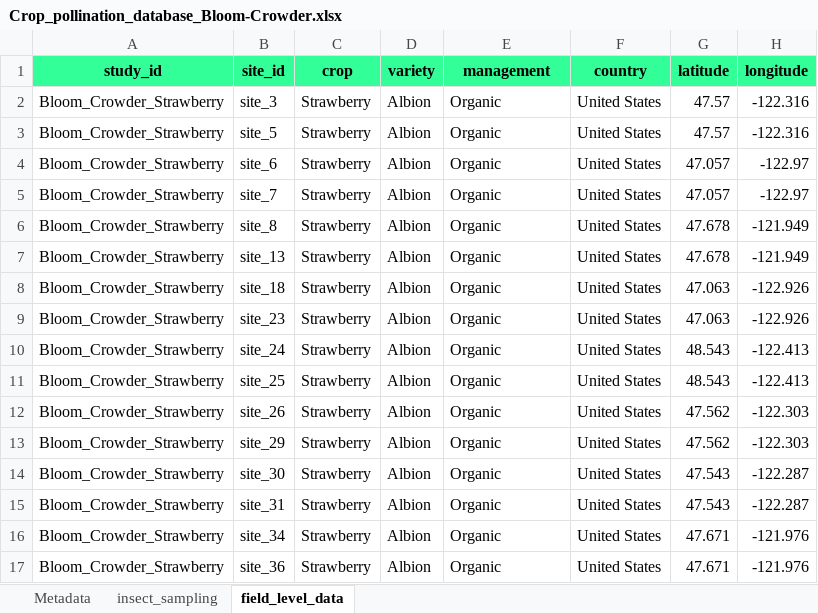
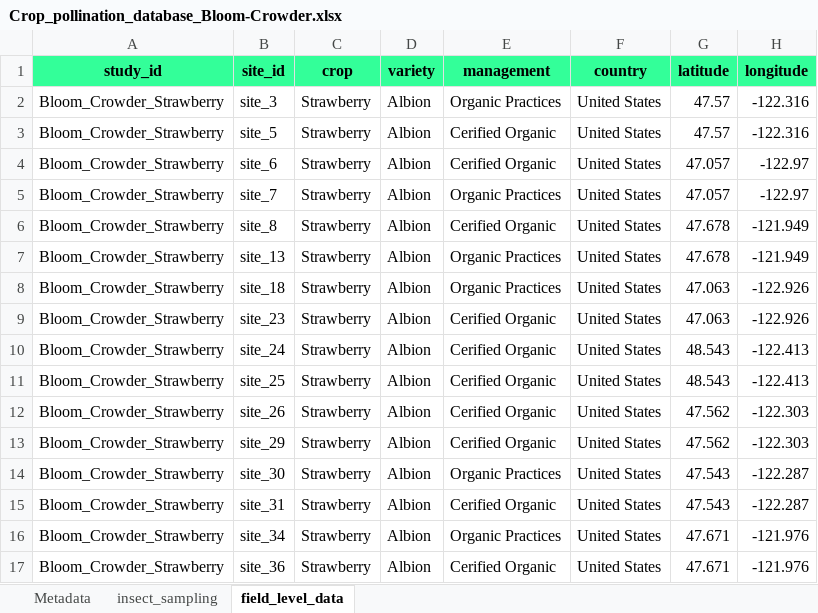
Before and after one commit to liesloeller/Bartomeus_crop_pollination_database, an Excel workbook: Crop_pollination_database_Bloom-Crowder.xlsx, sheet field_level_data, drawn as a sheet; only a part is shown; values as stored, in another font and other column widths than the file's, no borders; the diff names each change by its address in the sheet, - before the commit and + after, or states it on an @@ line.

Commit message:
added metadata and updated organic status

```diff
--- a/Crop_pollination_database_Bloom-Crowder.xlsx (sheet field_level_data)
+++ b/Crop_pollination_database_Bloom-Crowder.xlsx (sheet field_level_data)
-E2 (management): Organic
+E2 (management): Organic Practices
-E3:E4 (management): Organic
+E3:E4 (management): Cerified Organic
-E5 (management): Organic
+E5 (management): Organic Practices
-E6 (management): Organic
+E6 (management): Cerified Organic
-E7:E8 (management): Organic
+E7:E8 (management): Organic Practices
-E9:E13 (management): Organic
+E9:E13 (management): Cerified Organic
-E14 (management): Organic
+E14 (management): Organic Practices
-E15 (management): Organic
+E15 (management): Cerified Organic
-E16 (management): Organic
+E16 (management): Organic Practices
-E17 (management): Organic
+E17 (management): Cerified Organic
```
Also changed, not shown: sheet Metadata.
